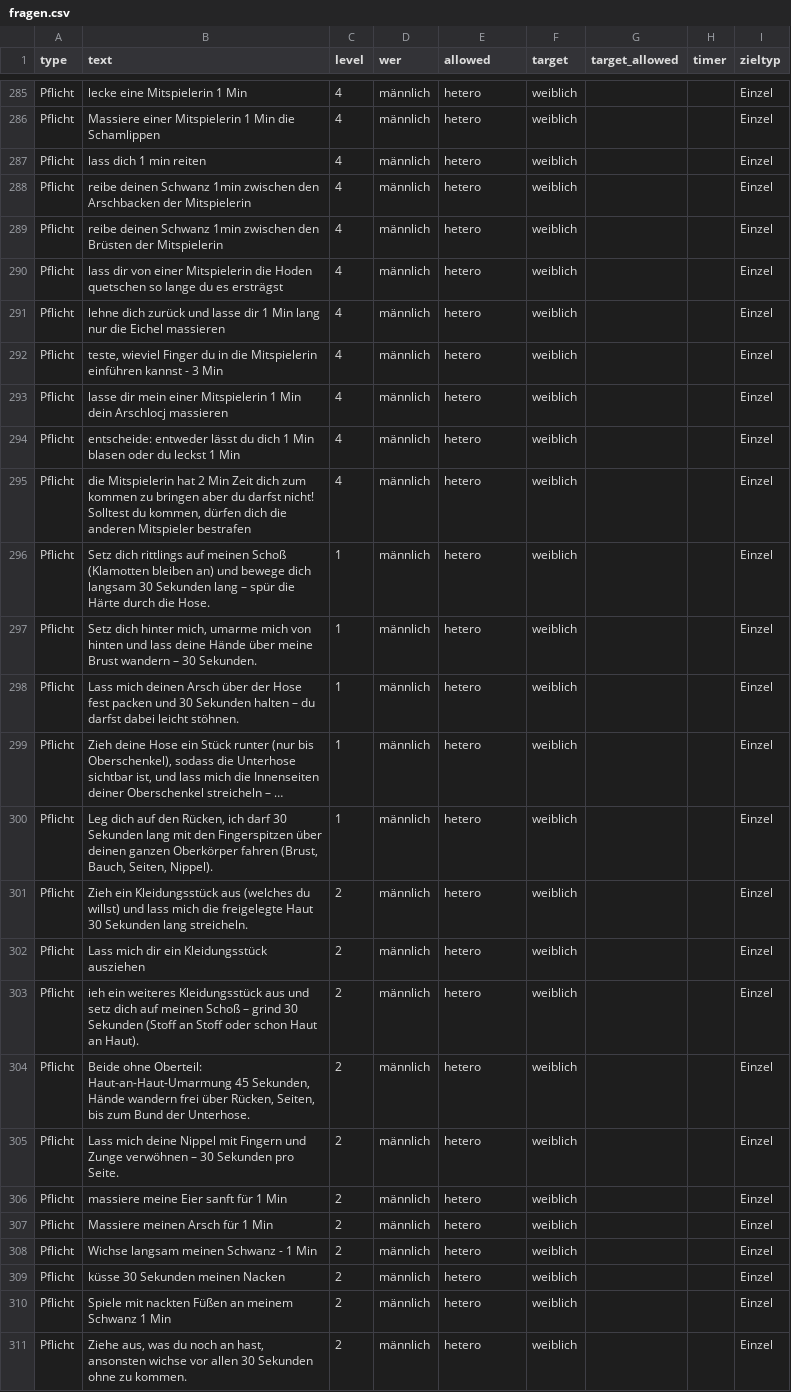
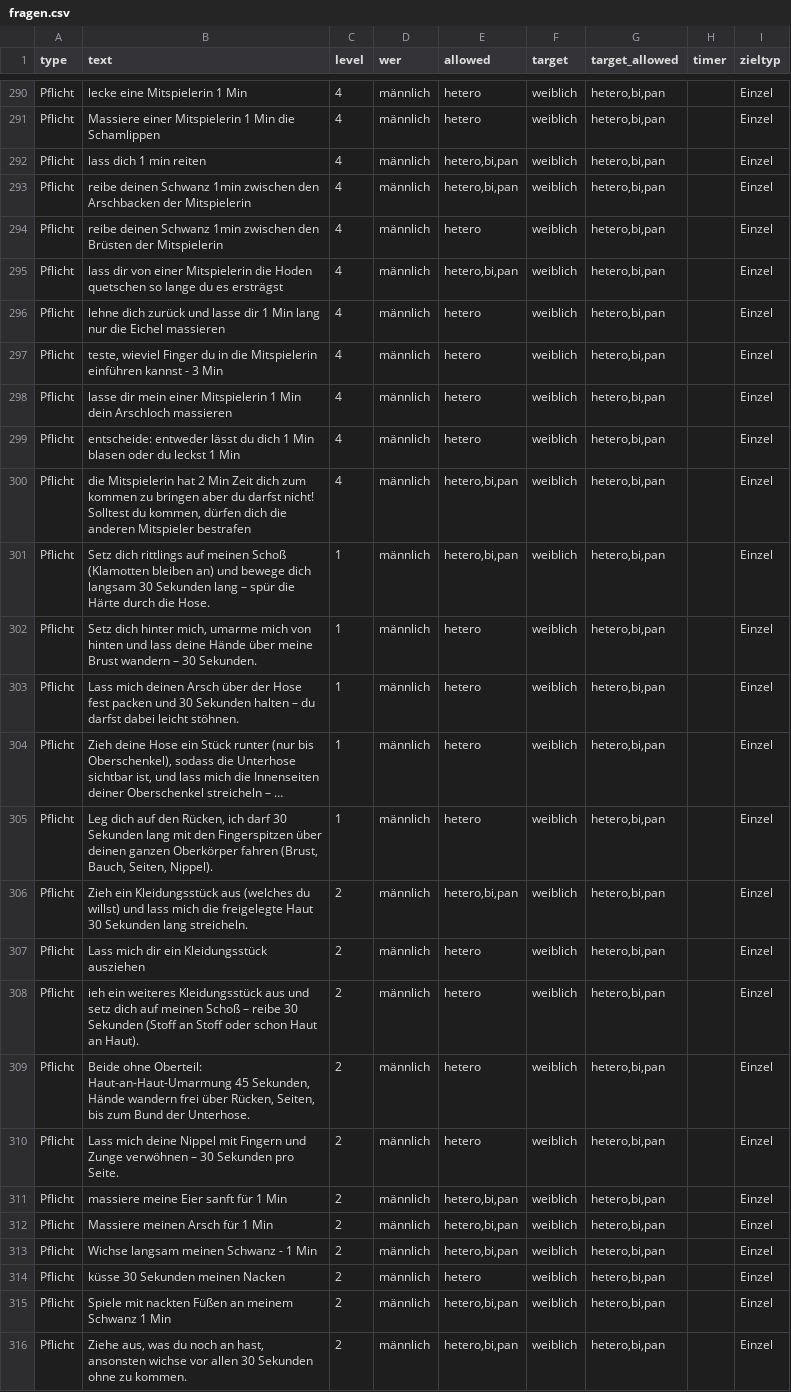
Before and after one commit to DifferentMV/WoP, a CSV file: fragen.csv, drawn as a sheet; only a part is shown, gaps mark what is left out; long unchanged cells end in …; addresses are those after the commit; the diff covers the shown part only; the diff names each change by its address in the sheet, - before the commit and + after, or states it on an @@ line.

```diff
--- a/fragen.csv
+++ b/fragen.csv
-G290:G316 (target_allowed): (empty)
+G290:G316 (target_allowed): hetero,bi,pan
-E292:E293 (allowed): hetero
+E292:E293 (allowed): hetero,bi,pan
-E295 (allowed): hetero
+E295 (allowed): hetero,bi,pan
-B298 (text): …Min dein Arschlocj massieren
+B298 (text): …Min dein Arschloch massieren
-E300:E301 (allowed): hetero
+E300:E301 (allowed): hetero,bi,pan
-E306 (allowed): hetero
+E306 (allowed): hetero,bi,pan
-B308 (text): …Schoß – grind 30 Sekunden…
+B308 (text): …Schoß – reibe 30 Sekunden…
-E311:E313 (allowed): hetero
+E311:E313 (allowed): hetero,bi,pan
-E315:E316 (allowed): hetero
+E315:E316 (allowed): hetero,bi,pan
```
Also changed, not shown: 5 added rows and 112 edited cells elsewhere in this file.
